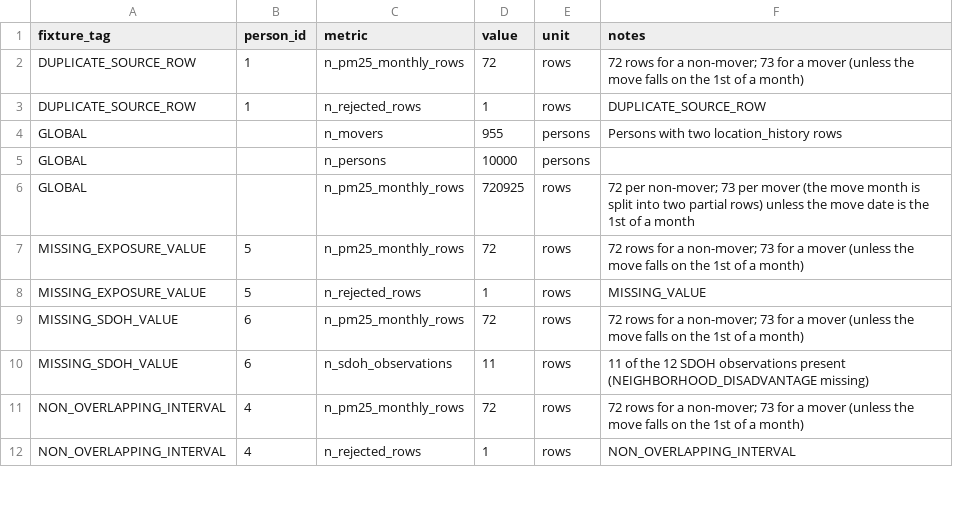
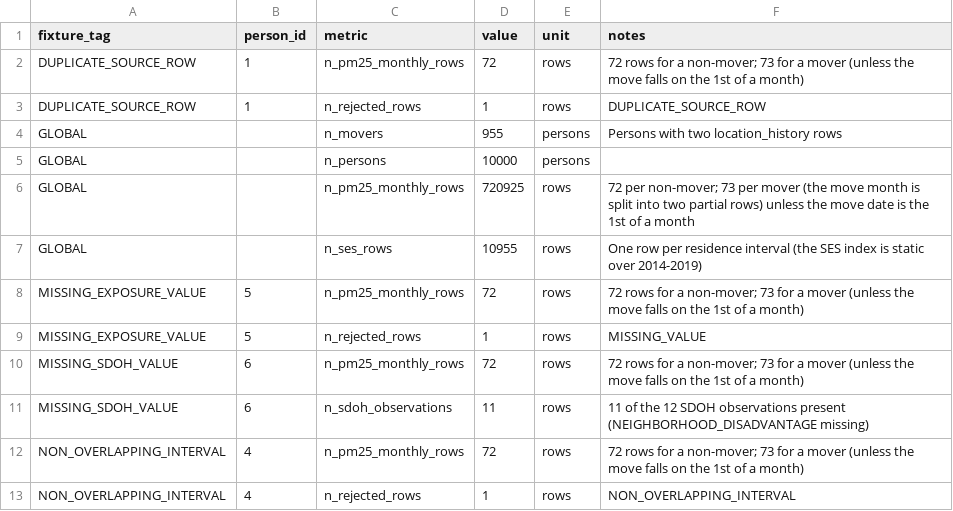
Before and after one commit to OHDSI/GIS, a CSV file: syntheticDataGIS/data/expected_result.csv, drawn as a sheet; only a part is shown; the diff names each change by its address in the sheet, - before the commit and + after, or states it on an @@ line.

```diff
--- a/syntheticDataGIS/data/expected_result.csv
+++ b/syntheticDataGIS/data/expected_result.csv
+row 7: GLOBAL |  | n_ses_rows | 10955 | rows | One row per residence interval (the SES index is static over 2014-2019)
```
Also changed, not shown: syntheticDataGIS/data/build_info.csv, 12 other files.
